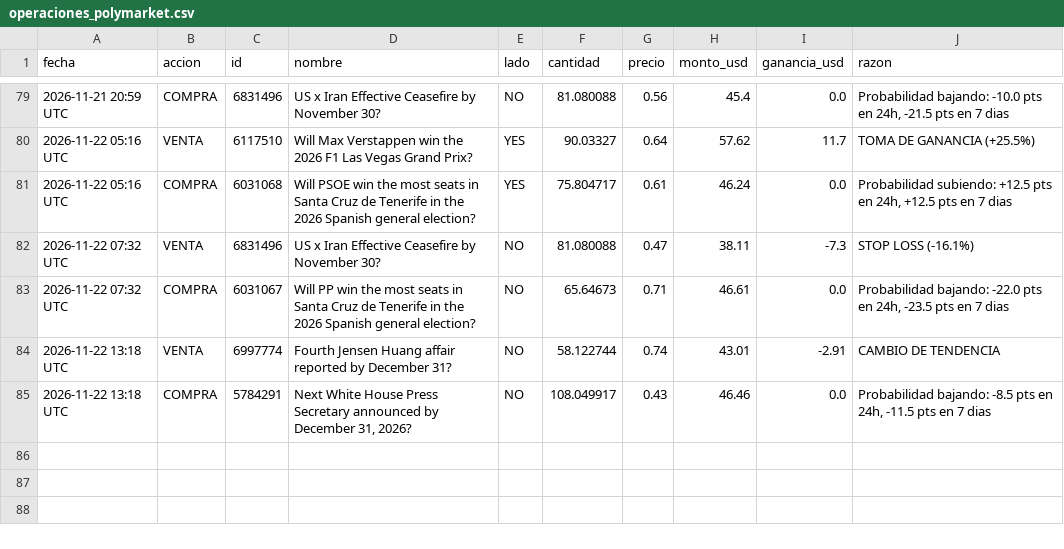
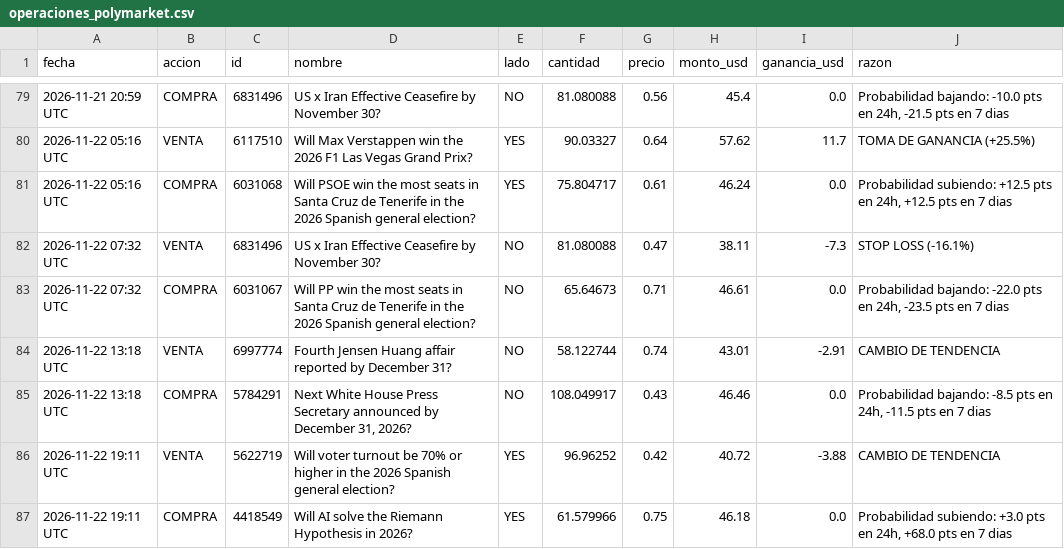
Before and after one commit to jonyhc97/bot-inversiones, a CSV file: datos/operaciones_polymarket.csv, drawn as a sheet; only a part is shown, gaps mark what is left out.

```diff
--- a/datos/operaciones_polymarket.csv
+++ b/datos/operaciones_polymarket.csv
@@ -85 +85,3 @@
 2026-11-22 13:18 UTC,COMPRA,5784291,"Next White House Press Secretary announced by December 31, 2026?",NO,108.049917,0.43,46.46,0.0,"Probabilidad bajando: -8.5 pts en 24h, -11.5 pts en 7 dias"
+2026-11-22 19:11 UTC,VENTA,5622719,Will voter turnout be 70% or higher in the 2026 Spanish general election?,YES,96.96252,0.42,40.72,-3.88,CAMBIO DE TENDENCIA
+2026-11-22 19:11 UTC,COMPRA,4418549,Will AI solve the Riemann Hypothesis in 2026?,YES,61.579966,0.75,46.18,0.0,"Probabilidad subiendo: +3.0 pts en 24h, +68.0 pts en 7 dias"
```
Also changed, not shown: datos/historial_acciones.csv, datos/historial_cripto.csv, 3 other files.
